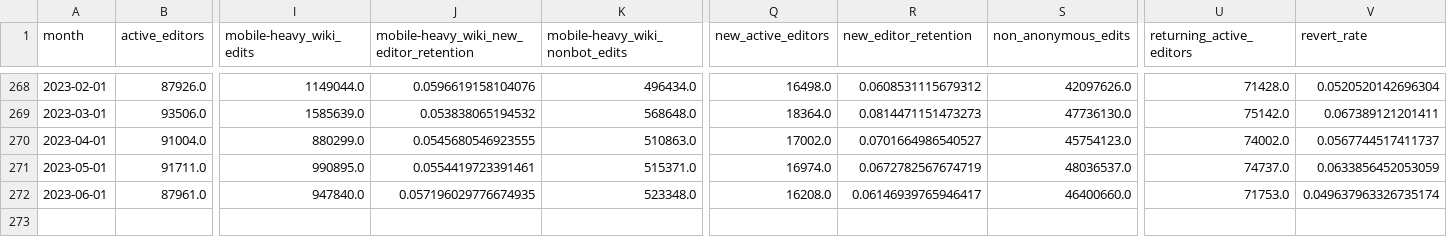
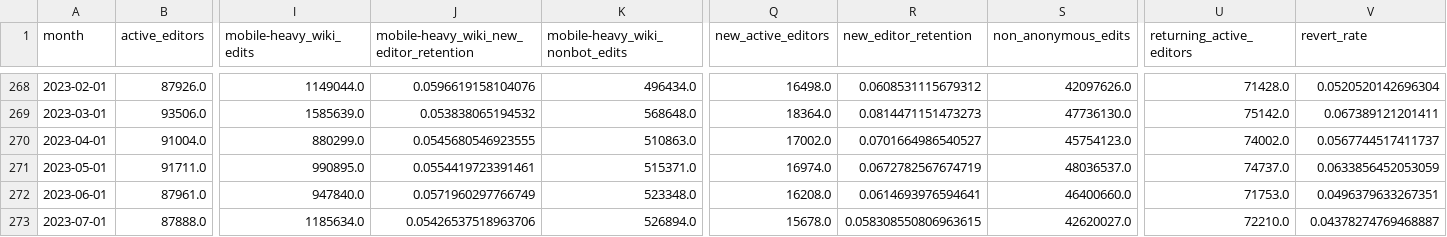
Before and after one commit to wikimedia-research/movement-metrics, a TSV file: metrics/metrics.tsv, drawn as a sheet; only a part is shown, gaps mark what is left out; rows hold the shown columns only; the diff names each change by its address in the sheet, - before the commit and + after, or states it on an @@ line.

Commit message:
Run July 2023 metrics

```diff
--- a/metrics/metrics.tsv
+++ b/metrics/metrics.tsv
-J272: 0.057196029776674935
+J272: 0.0571960297766749
-R272 (new_editor_retention): 0.06146939765946417
+R272 (new_editor_retention): 0.0614693976594641
-V272 (revert_rate): 0.049637963326735174
+V272 (revert_rate): 0.0496379633267351
+row 273: 2023-07-01 | 87888.0 | 1185634.0 | 0.05426537518963706 | 526894.0 | 15678.0 | 0.058308550806963615 | 42620027.0 | 72210.0 | 0.04378274769468887
```
Also changed, not shown: metrics/diversity_metrics.tsv, 5 other files.
